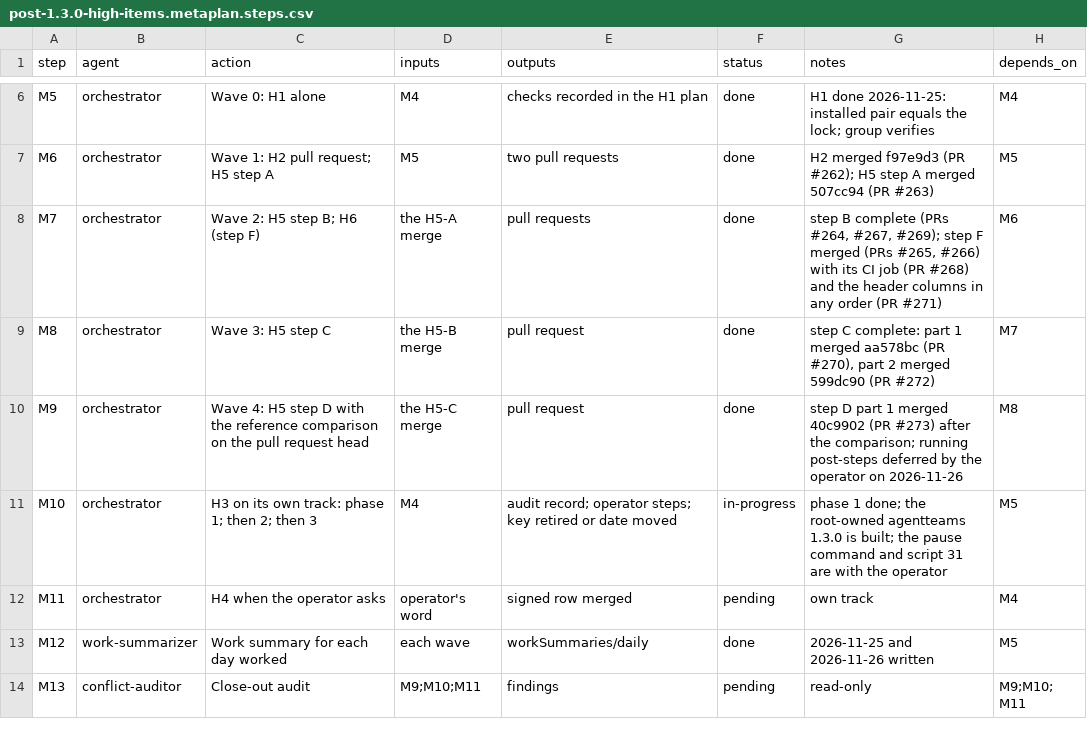
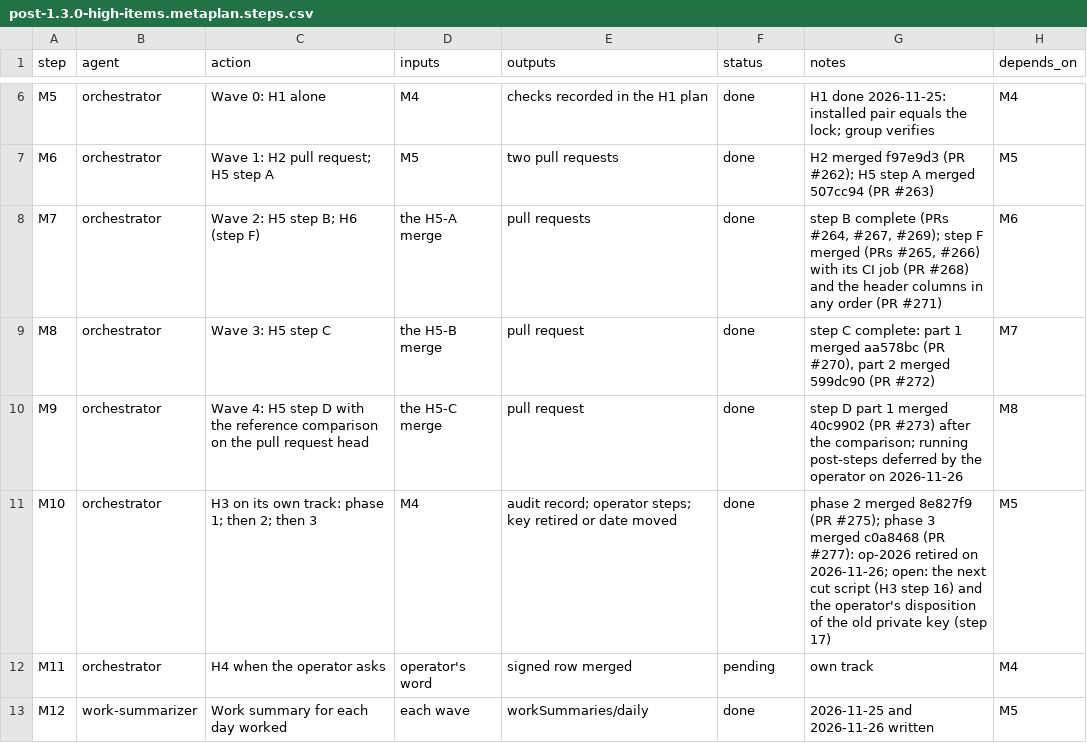
Before and after one commit to jlcatonjr/researchteam, a CSV file: references/plans/post-1.3.0-high-items.metaplan.steps.csv, drawn as a sheet; only a part is shown, gaps mark what is left out; the shorter side is filled out with more unchanged rows.

```diff
--- a/references/plans/post-1.3.0-high-items.metaplan.steps.csv
+++ b/references/plans/post-1.3.0-high-items.metaplan.steps.csv
@@ -10,3 +10,3 @@ M8,orchestrator,Wave 3: H5 step C,the H5-B merge,pull request,done,"step C compl
 M9,orchestrator,Wave 4: H5 step D with the reference comparison on the pull request head,the H5-C merge,pull request,done,step D part 1 merged 40c9902 (PR #273) after the comparison; running post-steps deferred by the operator on 2026-11-26,M8
-M10,orchestrator,H3 on its own track: phase 1; then 2; then 3,M4,audit record; operator steps; key retired or date moved,in-progress,phase 1 done; the root-owned agentteams 1.3.0 is built; the pause command and script 31 are with the operator,M5
+M10,orchestrator,H3 on its own track: phase 1; then 2; then 3,M4,audit record; operator steps; key retired or date moved,done,phase 2 merged 8e827f9 (PR #275); phase 3 merged c0a8468 (PR #277): op-2026 retired on 2026-11-26; open: the next cut script (H3 step 16) and the operator's disposition of the old private key (step 17),M5
 M11,orchestrator,H4 when the operator asks,operator's word,signed row merged,pending,own track,M4
```
Also changed, not shown: references/plans/post-1.3.0-h3-retire-op-2026.steps.csv, 1 other file.
